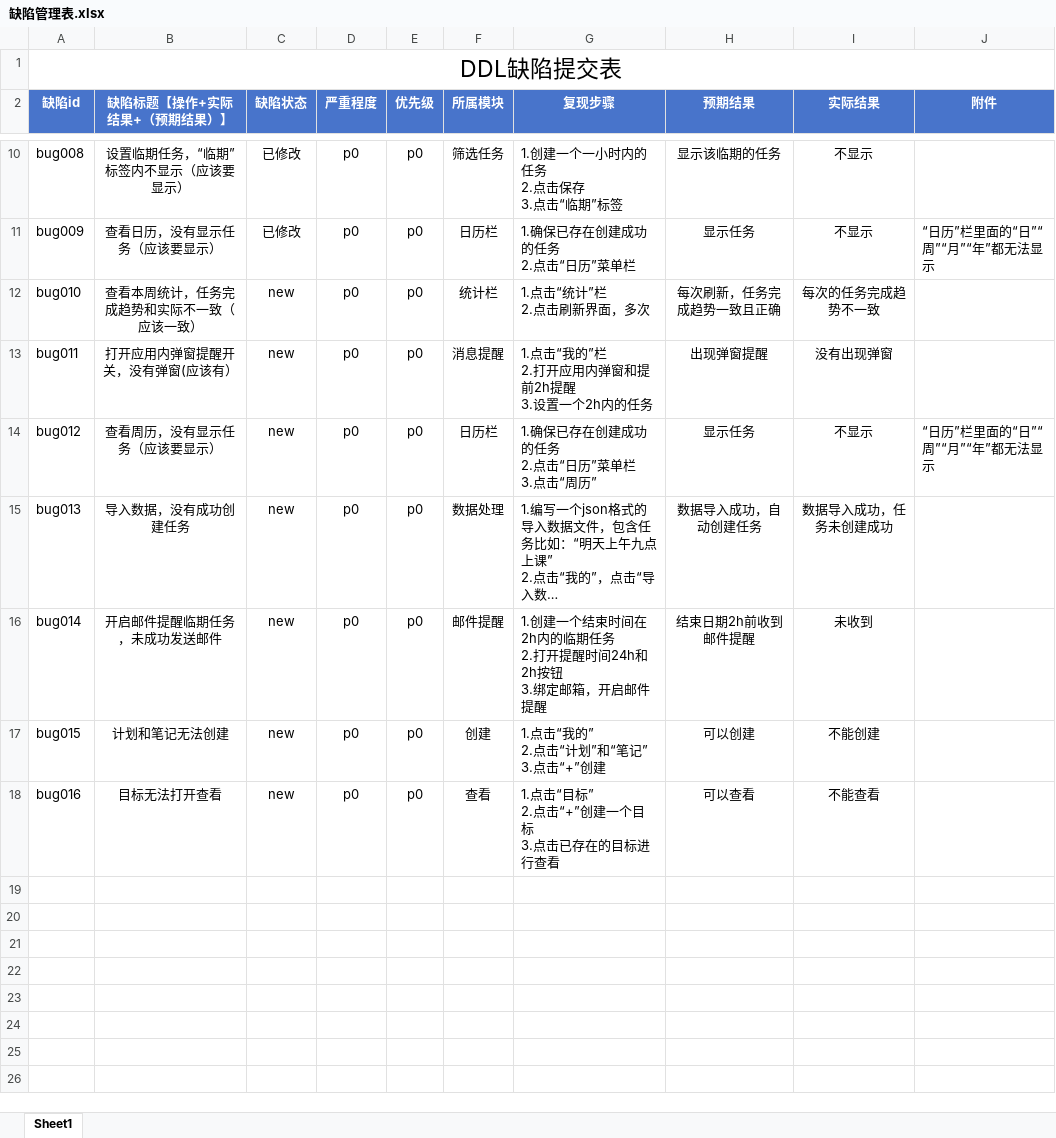
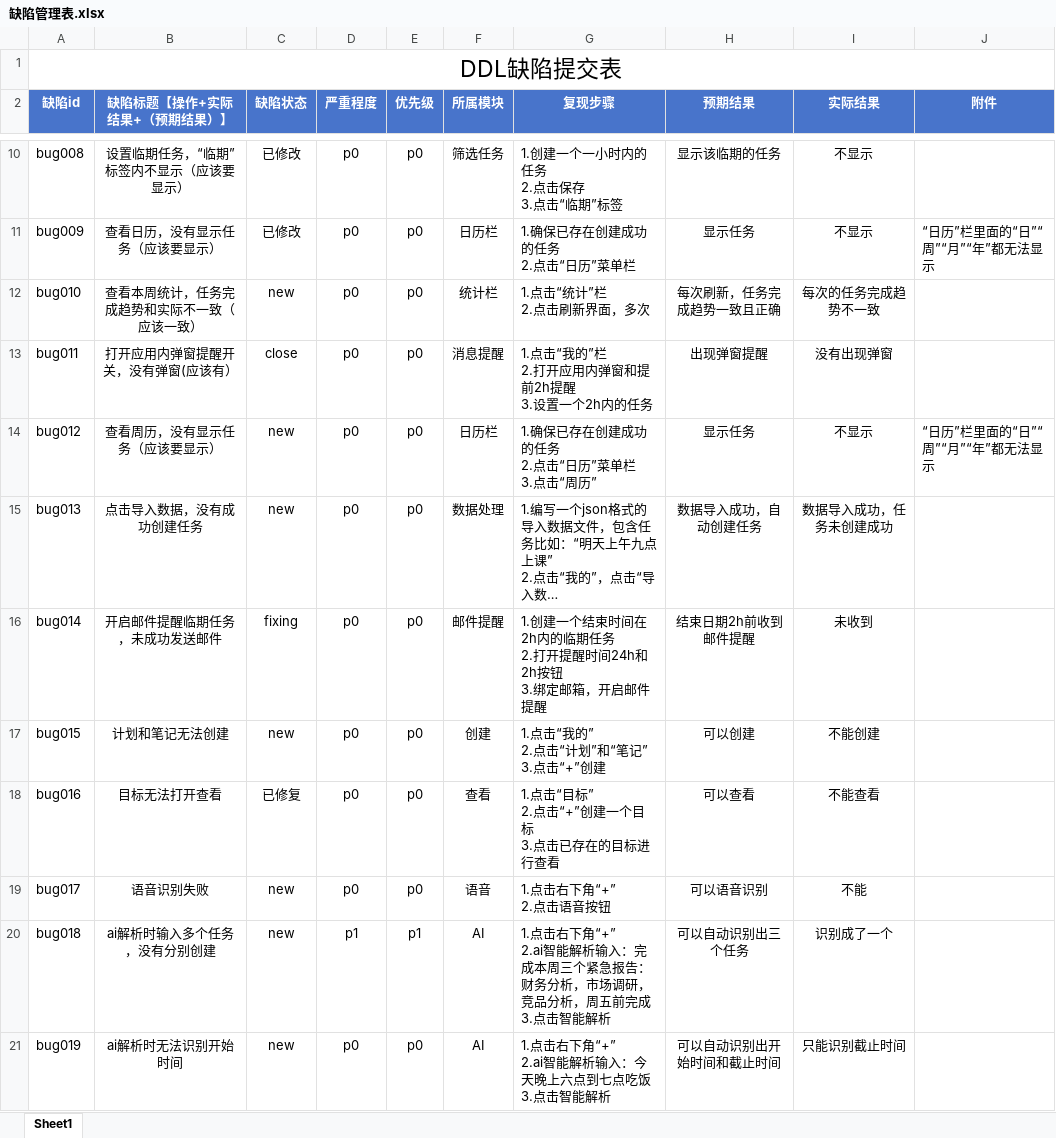
Before and after one commit to SPM-PSP/SPM26-8, an Excel workbook: 技术文档/缺陷管理表.xlsx, sheet Sheet1, drawn as a sheet; only a part is shown, gaps mark what is left out; long unchanged cells end in …; values as stored, in another font and other column widths than the file's, no borders; charts and pictures not drawn; ↵ is a line break in a cell; the diff names each change by its address in the sheet, - before the commit and + after, or states it on an @@ line.

```diff
--- a/技术文档/缺陷管理表.xlsx (sheet Sheet1)
+++ b/技术文档/缺陷管理表.xlsx (sheet Sheet1)
-C13 (缺陷状态): new
+C13 (缺陷状态): close
-B15 (缺陷标题【操作+实际结果+（预期结果）】): 导入数据，没有成功创建任务
+B15 (缺陷标题【操作+实际结果+（预期结果）】): 点击导入数据，没有成功创建任务
-C16 (缺陷状态): new
+C16 (缺陷状态): fixing
-C18 (缺陷状态): new
+C18 (缺陷状态): 已修复
+row 19: bug017 | 语音识别失败 | new | p0 | p0 | 语音 | 1.点击右下角“+” ↵ 2.点击语音按钮 | 可以语音识别 | 不能
+row 20: bug018 | ai解析时输入多个任务，没有分别创建 | new | p1 | p1 | AI | 1.点击右下角“+” ↵ 2.ai智能解析输入：完成本周三个紧急报告：财务分析，市场调研，竞品分析，周五前完成 ↵ 3.点击智能解析 | 可以自动识别出三个任务 | 识别成了一个
+row 21: bug019 | ai解析时无法识别开始时间 | new | p0 | p0 | AI | 1.点击右下角“+” ↵ 2.ai智能解析输入：今天晚上六点到七点吃饭 ↵ 3.点击智能解析 | 可以自动识别出开始时间和截止时间 | 只能识别截止时间
```
Also changed, not shown: charts or pictures, 技术文档/测试用例-功能测试.xlsx, 40 other files.
